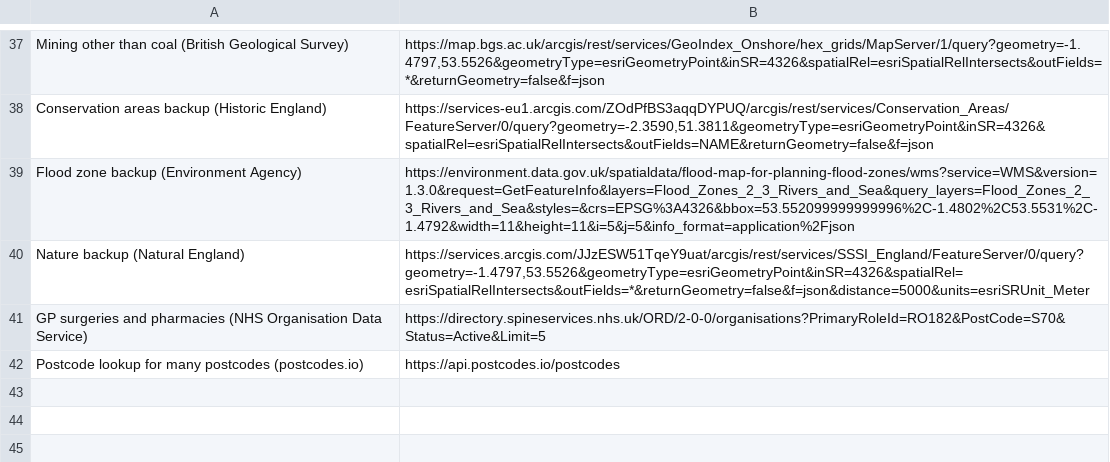
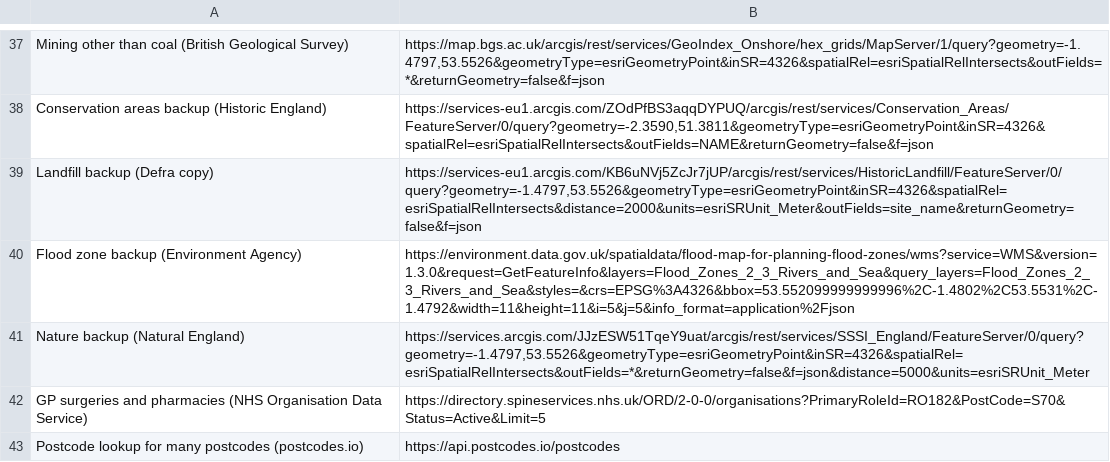
Before and after one commit to andyseremet/reports-examles, a CSV file: data/data-services.csv, drawn as a sheet; only a part is shown, gaps mark what is left out; the diff names each change by its address in the sheet, - before the commit and + after, or states it on an @@ line.

```diff
--- a/data/data-services.csv
+++ b/data/data-services.csv
+row 39: Landfill backup (Defra copy) | https://services-eu1.arcgis.com/KB6uNVj5ZcJr7jUP/arcgis/rest/services/HistoricLandfill/FeatureServer/0/query?geometry=-1.4797,53.5526&geometryType=esriGeometryPoint&inSR=4326&spatialRel=esriSpatialRelIntersects&distance=2000&units=esriSRUnit_Meter&outFields=site_name&returnGeometry=false&f=json
```
Also changed, not shown: 10 other files.
